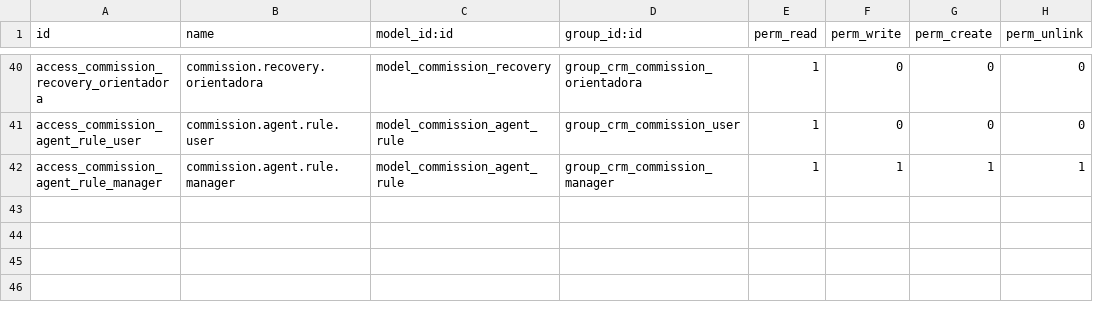
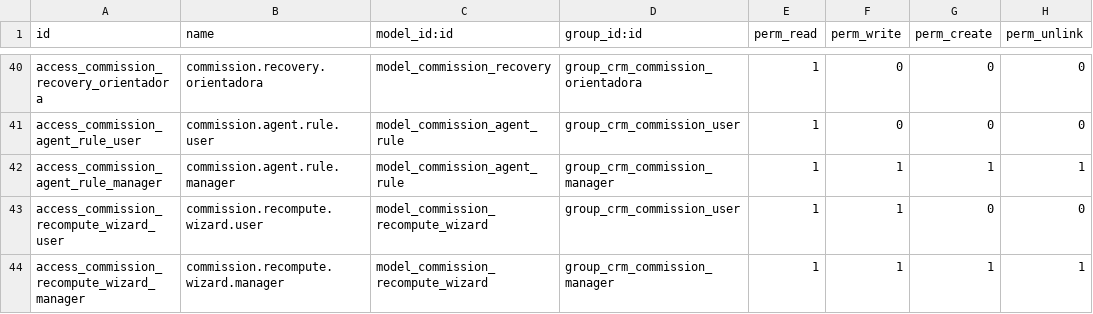
Before and after one commit to MadooIT-Solutions/crm-iomr, a CSV file: crm_commissions/security/ir.model.access.csv, drawn as a sheet; only a part is shown, gaps mark what is left out; the diff names each change by its address in the sheet, - before the commit and + after, or states it on an @@ line.

```diff
--- a/crm_commissions/security/ir.model.access.csv
+++ b/crm_commissions/security/ir.model.access.csv
+row 43: access_commission_recompute_wizard_user | commission.recompute.wizard.user | model_commission_recompute_wizard | group_crm_commission_user | 1 | 1 | 0 | 0
+row 44: access_commission_recompute_wizard_manager | commission.recompute.wizard.manager | model_commission_recompute_wizard | group_crm_commission_manager | 1 | 1 | 1 | 1
```
Also changed, not shown: 7 other files.
